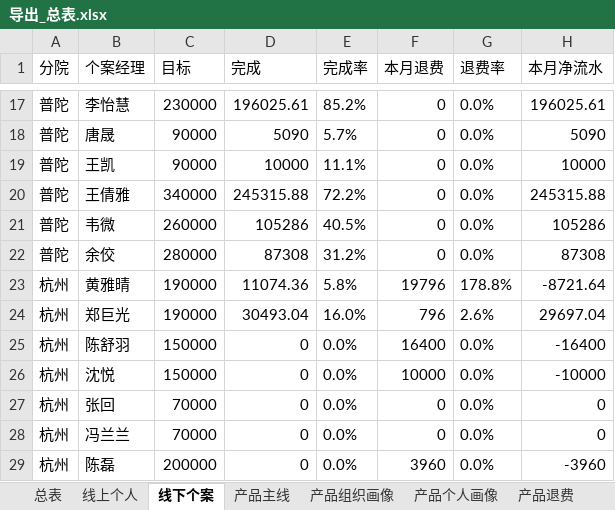
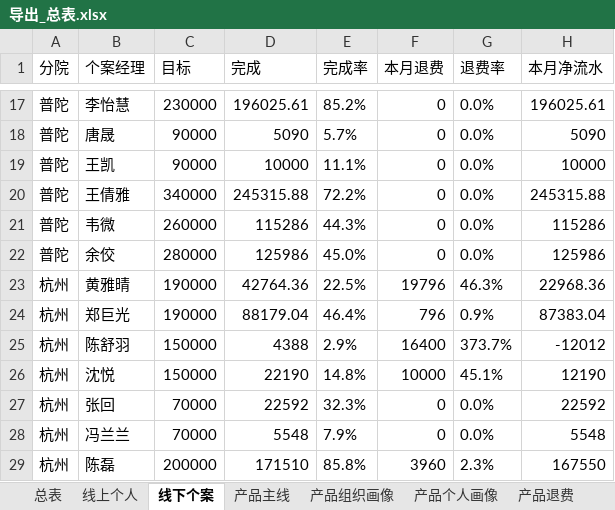
Before and after one commit to fannyqian/my-dashbord-for-guanxin, an Excel workbook: 导出_总表.xlsx, sheet 线下个案, drawn as a sheet; only a part is shown, gaps mark what is left out; values as stored, in another font and other column widths than the file's, no borders; the diff covers the shown part only; the diff names each change by its address in the sheet, - before the commit and + after, or states it on an @@ line.

```diff
--- a/导出_总表.xlsx (sheet 线下个案)
+++ b/导出_总表.xlsx (sheet 线下个案)
-D21 (完成): 105286
+D21 (完成): 115286
-E21 (完成率): 40.5%
+E21 (完成率): 44.3%
-H21 (本月净流水): 105286
+H21 (本月净流水): 115286
-D22 (完成): 87308
+D22 (完成): 125986
-E22 (完成率): 31.2%
+E22 (完成率): 45.0%
-H22 (本月净流水): 87308
+H22 (本月净流水): 125986
-D23 (完成): 11074.36
+D23 (完成): 42764.36
-E23 (完成率): 5.8%
+E23 (完成率): 22.5%
-G23 (退费率): 178.8%
+G23 (退费率): 46.3%
-H23 (本月净流水): -8721.64
+H23 (本月净流水): 22968.36
-D24 (完成): 30493.04
+D24 (完成): 88179.04
-E24 (完成率): 16.0%
+E24 (完成率): 46.4%
-G24 (退费率): 2.6%
+G24 (退费率): 0.9%
-H24 (本月净流水): 29697.04
+H24 (本月净流水): 87383.04
-D25 (完成): 0
+D25 (完成): 4388
-E25 (完成率): 0.0%
+E25 (完成率): 2.9%
-G25 (退费率): 0.0%
+G25 (退费率): 373.7%
-H25 (本月净流水): -16400
+H25 (本月净流水): -12012
-D26 (完成): 0
+D26 (完成): 22190
-E26 (完成率): 0.0%
+E26 (完成率): 14.8%
-G26 (退费率): 0.0%
+G26 (退费率): 45.1%
-H26 (本月净流水): -10000
+H26 (本月净流水): 12190
-D27 (完成): 0
+D27 (完成): 22592
-E27 (完成率): 0.0%
+E27 (完成率): 32.3%
-H27 (本月净流水): 0
+H27 (本月净流水): 22592
-D28 (完成): 0
+D28 (完成): 5548
-E28 (完成率): 0.0%
+E28 (完成率): 7.9%
-H28 (本月净流水): 0
+H28 (本月净流水): 5548
-D29 (完成): 0
+D29 (完成): 171510
-E29 (完成率): 0.0%
+E29 (完成率): 85.8%
-G29 (退费率): 0.0%
+G29 (退费率): 2.3%
-H29 (本月净流水): -3960
+H29 (本月净流水): 167550
```
Also changed, not shown: 205 edited cells elsewhere in this sheet, sheet 组织产品明细, sheet 产品个人画像, sheet 组织矩阵, sheet 线上个人, sheet 产品主线, sheet 总表, 3 more sheets, 产品分析_导出.xlsx, 导出_总表_10月.xlsx, 6 other files.
